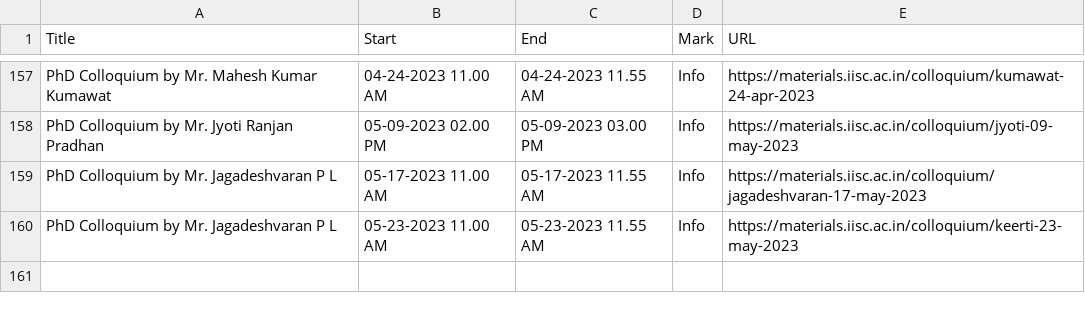
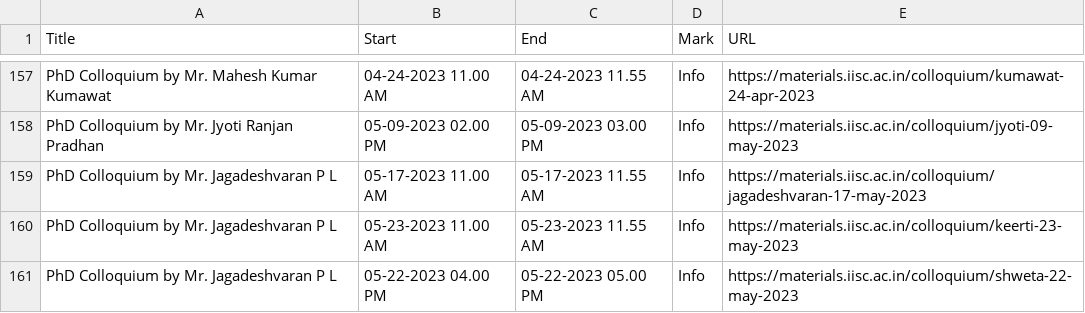
Before and after one commit to mte-iisc/materials-iisc, a CSV file: _site/events/events.csv, drawn as a sheet; only a part is shown, gaps mark what is left out; the diff names each change by its address in the sheet, - before the commit and + after, or states it on an @@ line.

```diff
--- a/_site/events/events.csv
+++ b/_site/events/events.csv
+row 161: PhD Colloquium by Mr. Jagadeshvaran P L | 05-22-2023 04.00 PM | 05-22-2023 05.00 PM | Info | https://materials.iisc.ac.in/colloquium/shweta-22-may-2023
```
Also changed, not shown: events/events.csv, 8 other files.
